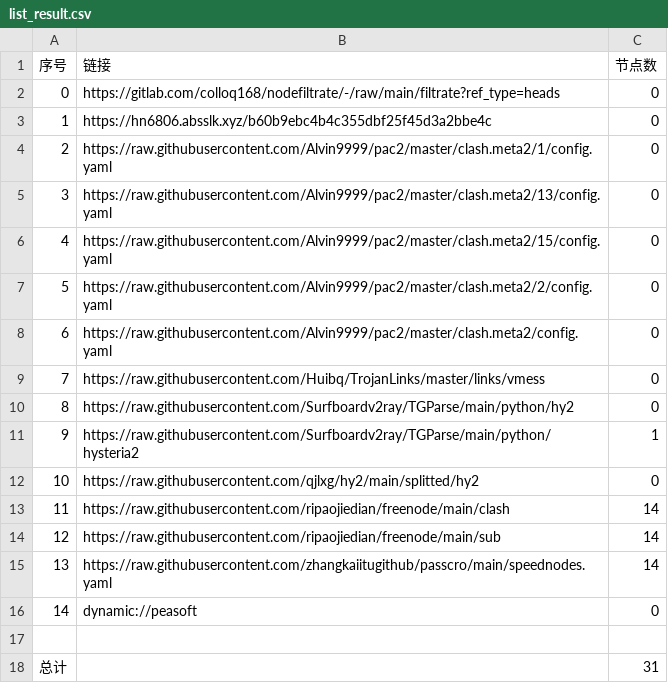
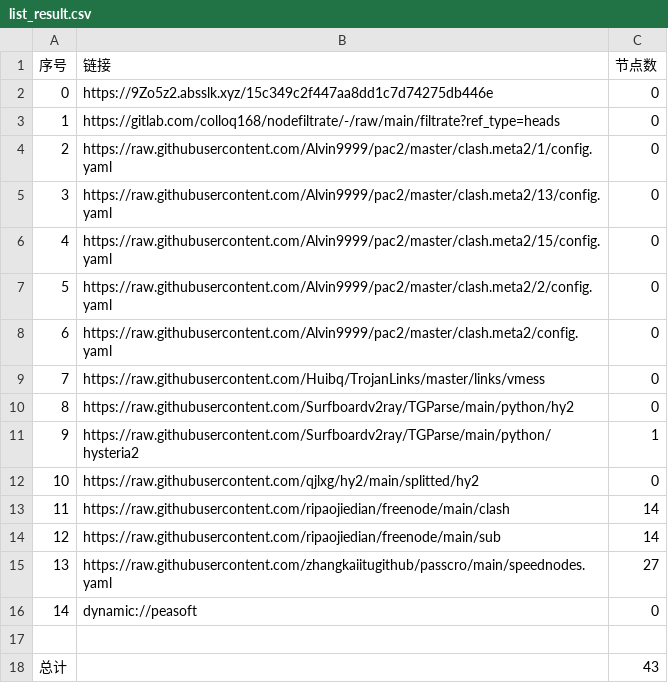
Before and after one commit to dalazhi/AutoMergePublicNodes, a CSV file: list_result.csv, drawn as a sheet.

```diff
--- a/list_result.csv
+++ b/list_result.csv
@@ -1,4 +1,4 @@
 序号,链接,节点数
-0,https://gitlab.com/colloq168/nodefiltrate/-/raw/main/filtrate?ref_type=heads,0
-1,https://hn6806.absslk.xyz/b60b9ebc4b4c355dbf25f45d3a2bbe4c,0
+0,https://9Zo5z2.absslk.xyz/15c349c2f447aa8dd1c7d74275db446e,0
+1,https://gitlab.com/colloq168/nodefiltrate/-/raw/main/filtrate?ref_type=heads,0
 2,https://raw.githubusercontent.com/Alvin9999/pac2/master/clash.meta2/1/config.yaml,0
@@ -14,5 +14,5 @@
 12,https://raw.githubusercontent.com/ripaojiedian/freenode/main/sub,14
-13,https://raw.githubusercontent.com/zhangkaiitugithub/passcro/main/speednodes.yaml,14
+13,https://raw.githubusercontent.com/zhangkaiitugithub/passcro/main/speednodes.yaml,27
 14,dynamic://peasoft,0
 
-总计,,31
+总计,,43
```
Also changed, not shown: 15 other files.
